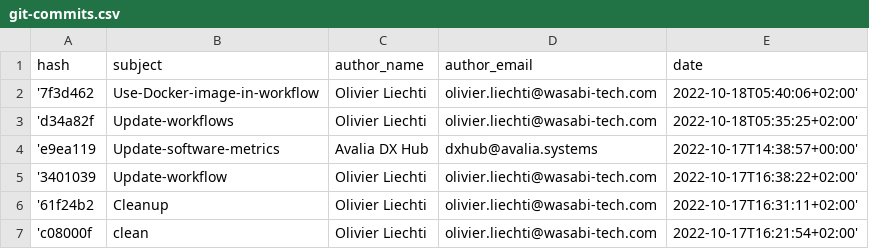
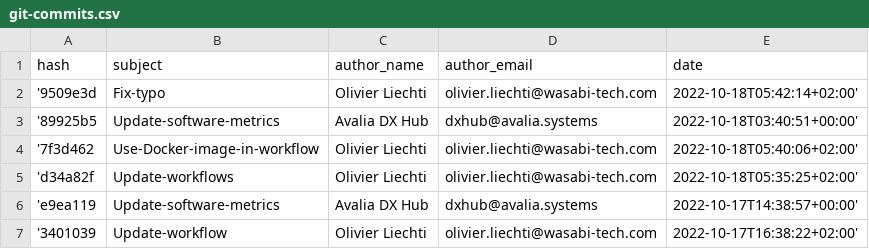
Before and after one commit to AvaliaSystems/gh-actions-git-metrics, a CSV file: .avalia/metrics/git-commits.csv, drawn as a sheet; only a part is shown; the shorter side is filled out with more unchanged rows.

Commit message:
Update software metrics

```diff
--- a/.avalia/metrics/git-commits.csv
+++ b/.avalia/metrics/git-commits.csv
@@ -1,2 +1,4 @@
 hash,subject,author_name,author_email,date
+'9509e3d,"Fix-typo","Olivier Liechti",olivier.liechti@wasabi-tech.com,2022-10-18T05:42:14+02:00'
+'89925b5,"Update-software-metrics","Avalia DX Hub",dxhub@avalia.systems,2022-10-18T03:40:51+00:00'
 '7f3d462,"Use-Docker-image-in-workflow","Olivier Liechti",olivier.liechti@wasabi-tech.com,2022-10-18T05:40:06+02:00'
```
Also changed, not shown: 3 other files.
